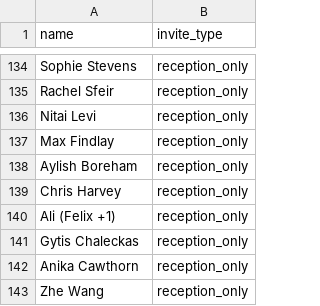
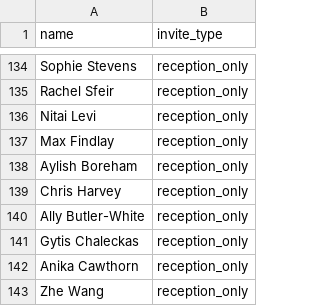
Before and after one commit to brunoandsally/brunoandsally.github.io, a CSV file: rsvp/guests.csv, drawn as a sheet; only a part is shown, gaps mark what is left out.

Commit message:
Update guests.csv

```diff
--- a/rsvp/guests.csv
+++ b/rsvp/guests.csv
@@ -139,3 +139,3 @@ Aylish Boreham,reception_only
 Chris Harvey,reception_only
-Ali (Felix +1),reception_only
+Ally Butler-White,reception_only
 Gytis Chaleckas,reception_only
```
